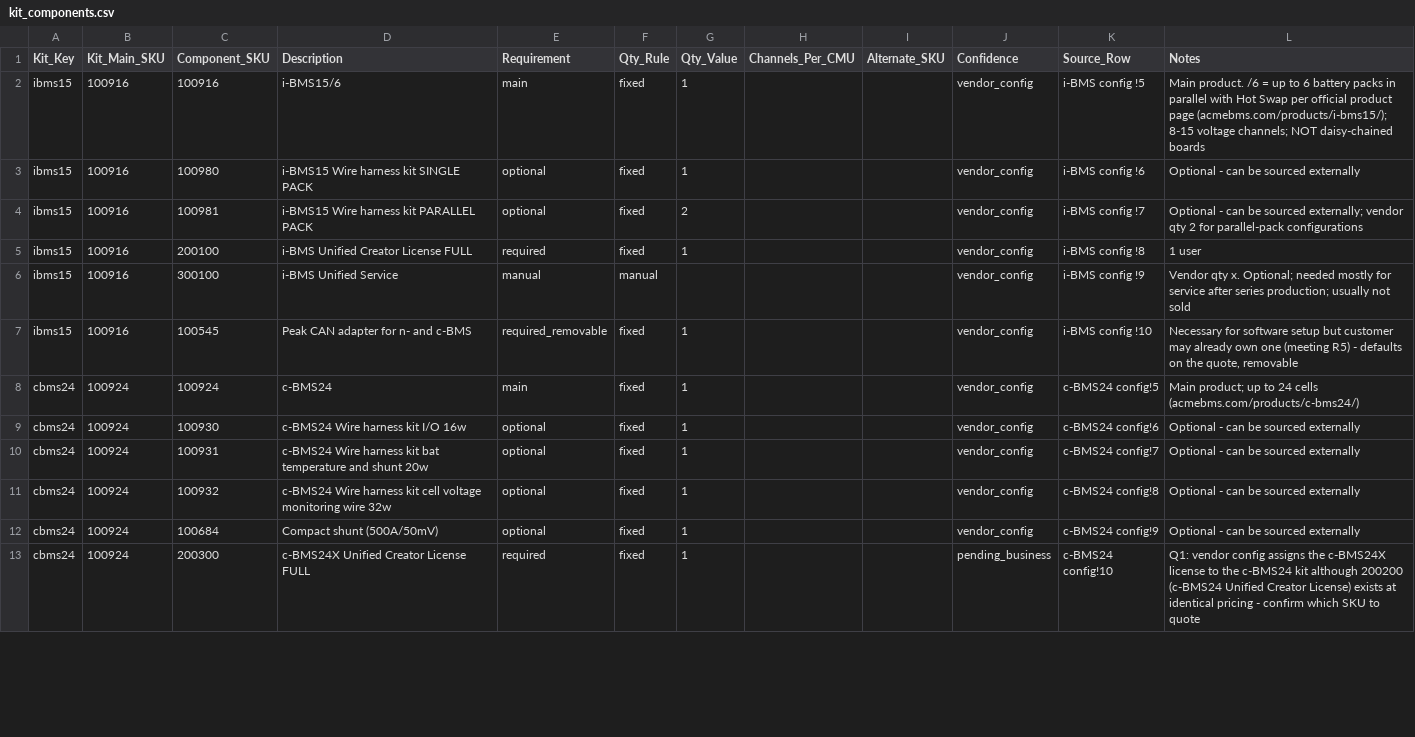
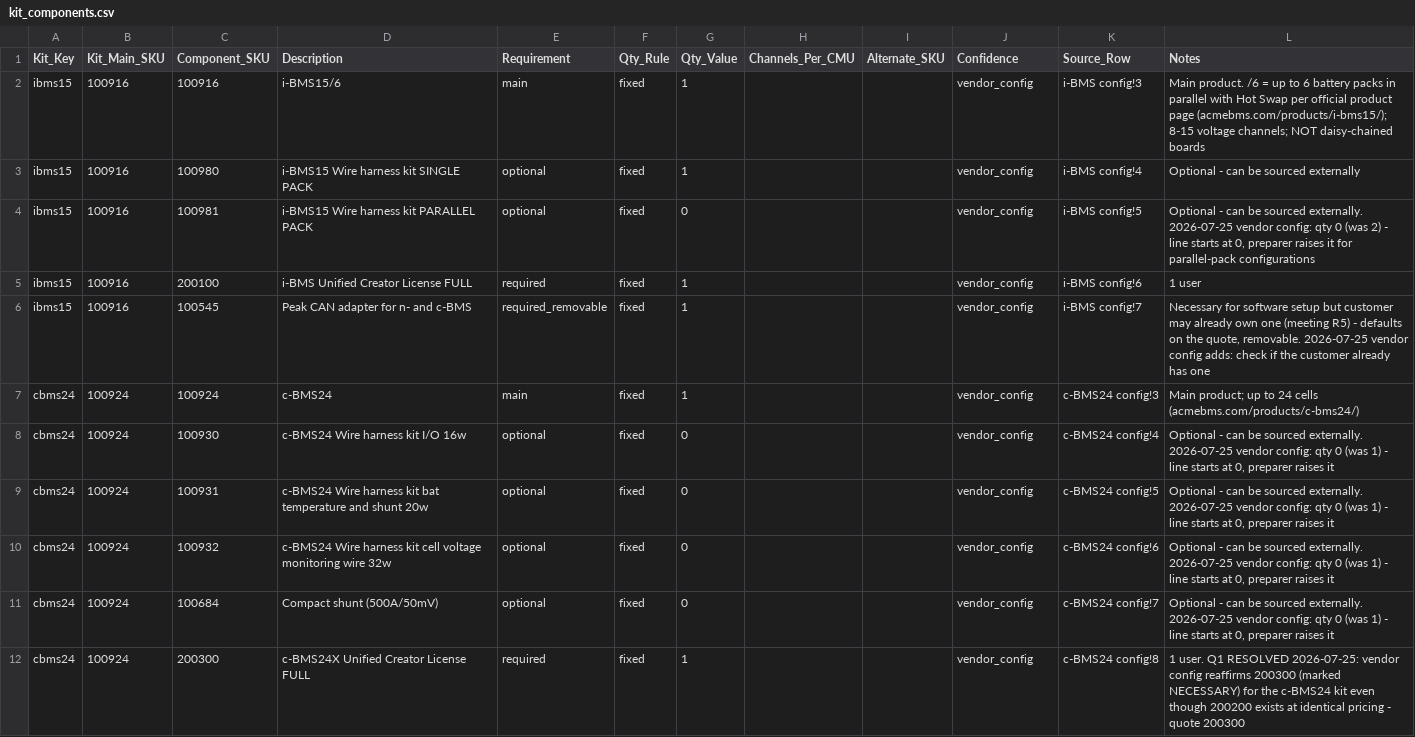
Before and after one commit to blakeallard/kinetic-bridge-qts, a CSV file: kit_bom/kit_components.csv, drawn as a sheet; only a part is shown; the diff covers the shown part only.

Commit message:
feat(qts): apply the 2026-07-25 vendor kit config (42-row BOM, qty-0 optionals, 200600/103006 swaps, service tools retired)

```diff
--- a/kit_bom/kit_components.csv
+++ b/kit_bom/kit_components.csv
@@ -1,13 +1,12 @@
 Kit_Key,Kit_Main_SKU,Component_SKU,Description,Requirement,Qty_Rule,Qty_Value,Channels_Per_CMU,Alternate_SKU,Confidence,Source_Row,Notes
-ibms15,100916,100916,i-BMS15/6,main,fixed,1,,,vendor_config,i-BMS config !5,"Main product. /6 = up to 6 battery packs in parallel with Hot Swap per official product page (acmebms.com/products/i-bms15/); 8-15 voltage channels; NOT daisy-chained boards"
-ibms15,100916,100980,i-BMS15 Wire harness kit SINGLE PACK,optional,fixed,1,,,vendor_config,i-BMS config !6,"Optional - can be sourced externally"
-ibms15,100916,100981,i-BMS15 Wire harness kit PARALLEL PACK,optional,fixed,2,,,vendor_config,i-BMS config !7,"Optional - can be sourced externally; vendor qty 2 for parallel-pack configurations"
-ibms15,100916,200100,i-BMS Unified Creator License FULL,required,fixed,1,,,vendor_config,i-BMS config !8,"1 user"
-ibms15,100916,300100,i-BMS Unified Service,manual,manual,,,,vendor_config,i-BMS config !9,"Vendor qty x. Optional; needed mostly for service after series production; usually not sold"
-ibms15,100916,100545,Peak CAN adapter for n- and c-BMS,required_removable,fixed,1,,,vendor_config,i-BMS config !10,"Necessary for software setup but customer may already own one (meeting R5) - defaults on the quote, removable"
-cbms24,100924,100924,c-BMS24,main,fixed,1,,,vendor_config,c-BMS24 config!5,"Main product; up to 24 cells (acmebms.com/products/c-bms24/)"
-cbms24,100924,100930,c-BMS24 Wire harness kit I/O 16w,optional,fixed,1,,,vendor_config,c-BMS24 config!6,"Optional - can be sourced externally"
-cbms24,100924,100931,c-BMS24 Wire harness kit bat temperature and shunt 20w,optional,fixed,1,,,vendor_config,c-BMS24 config!7,"Optional - can be sourced externally"
-cbms24,100924,100932,c-BMS24 Wire harness kit cell voltage monitoring wire 32w,optional,fixed,1,,,vendor_config,c-BMS24 config!8,"Optional - can be sourced externally"
-cbms24,100924,100684,Compact shunt (500A/50mV),optional,fixed,1,,,vendor_config,c-BMS24 config!9,"Optional - can be sourced externally"
-cbms24,100924,200300,c-BMS24X Unified Creator License FULL,required,fixed,1,,,pending_business,c-BMS24 config!10,"Q1: vendor config assigns the c-BMS24X license to the c-BMS24 kit although 200200 (c-BMS24 Unified Creator License) exists at identical pricing - confirm which SKU to quote"
+ibms15,100916,100916,i-BMS15/6,main,fixed,1,,,vendor_config,i-BMS config!3,"Main product. /6 = up to 6 battery packs in parallel with Hot Swap per official product page (acmebms.com/products/i-bms15/); 8-15 voltage channels; NOT daisy-chained boards"
+ibms15,100916,100980,i-BMS15 Wire harness kit SINGLE PACK,optional,fixed,1,,,vendor_config,i-BMS config!4,"Optional - can be sourced externally"
+ibms15,100916,100981,i-BMS15 Wire harness kit PARALLEL PACK,optional,fixed,0,,,vendor_config,i-BMS config!5,"Optional - can be sourced externally. 2026-07-25 vendor config: qty 0 (was 2) - line starts at 0, preparer raises it for parallel-pack configurations"
+ibms15,100916,200100,i-BMS Unified Creator License FULL,required,fixed,1,,,vendor_config,i-BMS config!6,"1 user"
+ibms15,100916,100545,Peak CAN adapter for n- and c-BMS,required_removable,fixed,1,,,vendor_config,i-BMS config!7,"Necessary for software setup but customer may already own one (meeting R5) - defaults on the quote, removable. 2026-07-25 vendor config adds: check if the customer already has one"
+cbms24,100924,100924,c-BMS24,main,fixed,1,,,vendor_config,c-BMS24 config!3,"Main product; up to 24 cells (acmebms.com/products/c-bms24/)"
+cbms24,100924,100930,c-BMS24 Wire harness kit I/O 16w,optional,fixed,0,,,vendor_config,c-BMS24 config!4,"Optional - can be sourced externally. 2026-07-25 vendor config: qty 0 (was 1) - line starts at 0, preparer raises it"
+cbms24,100924,100931,c-BMS24 Wire harness kit bat temperature and shunt 20w,optional,fixed,0,,,vendor_config,c-BMS24 config!5,"Optional - can be sourced externally. 2026-07-25 vendor config: qty 0 (was 1) - line starts at 0, preparer raises it"
+cbms24,100924,100932,c-BMS24 Wire harness kit cell voltage monitoring wire 32w,optional,fixed,0,,,vendor_config,c-BMS24 config!6,"Optional - can be sourced externally. 2026-07-25 vendor config: qty 0 (was 1) - line starts at 0, preparer raises it"
+cbms24,100924,100684,Compact shunt (500A/50mV),optional,fixed,0,,,vendor_config,c-BMS24 config!7,"Optional - can be sourced externally. 2026-07-25 vendor config: qty 0 (was 1) - line starts at 0, preparer raises it"
+cbms24,100924,200300,c-BMS24X Unified Creator License FULL,required,fixed,1,,,vendor_config,c-BMS24 config!8,"1 user. Q1 RESOLVED 2026-07-25: vendor config reaffirms 200300 (marked NECESSARY) for the c-BMS24 kit even though 200200 exists at identical pricing - quote 200300"
```
Also changed, not shown: 6 removed rows and 63 edited cells elsewhere in this file, 4 other files.
